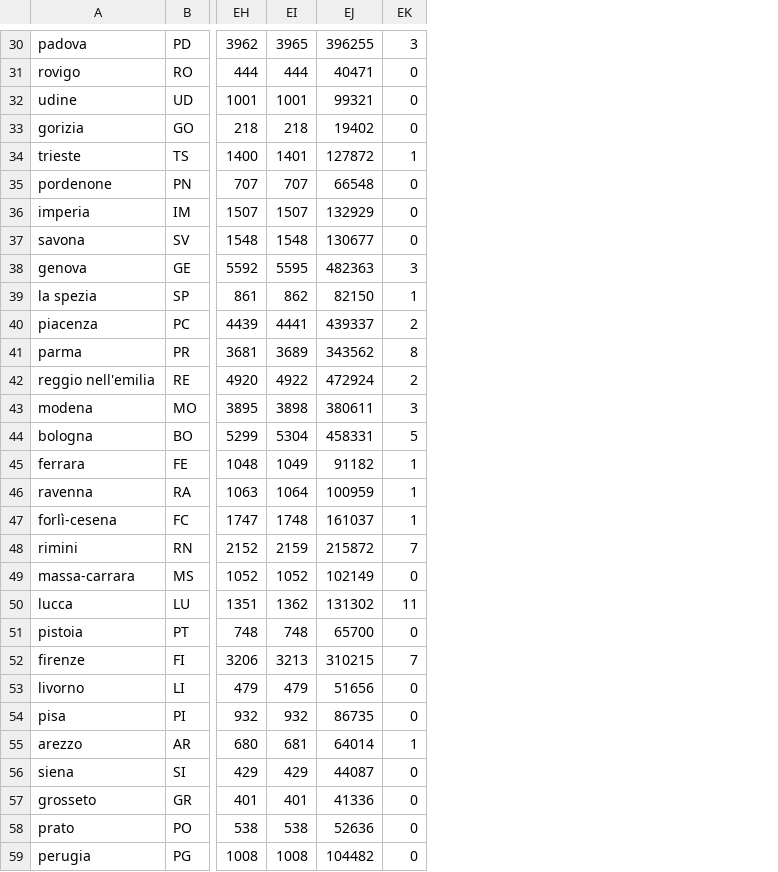
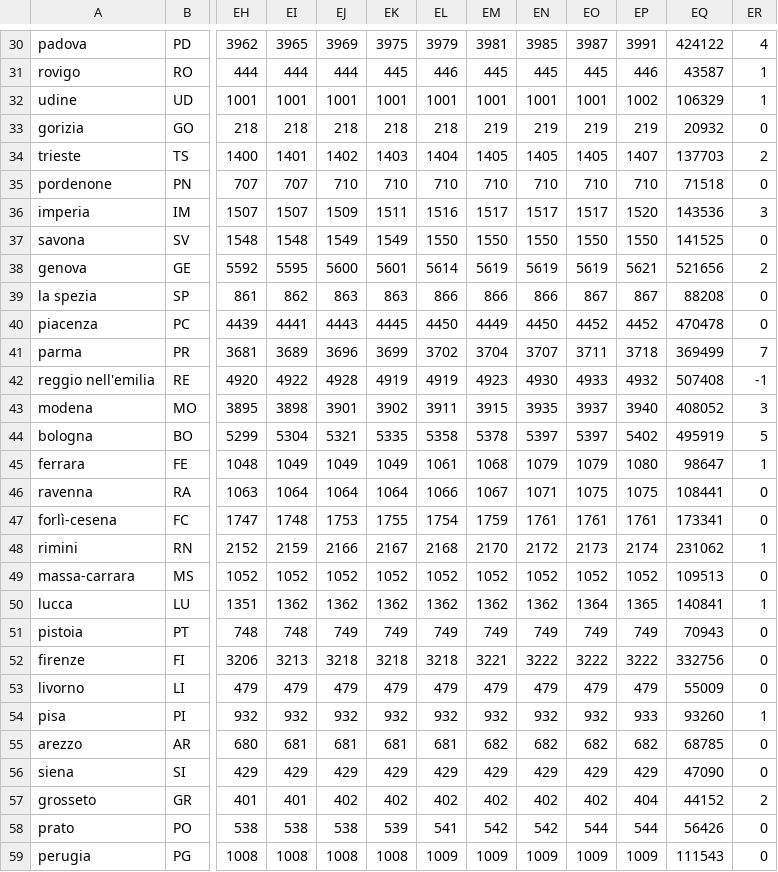
Before and after one commit to ggbioing/covid-19, a CSV file: csv/andamento_province.csv, drawn as a sheet; only a part is shown, gaps mark what is left out; removed rows and columns are numbered as before the commit, all else as after; the diff covers the shown part only; the diff names each change by its address in the sheet, - before the commit and + after, or states it on an @@ line.

```diff
--- a/csv/andamento_province.csv
+++ b/csv/andamento_province.csv
-column EJ, rows 30-59: 396255 | 40471 | 99321 | 19402 | 127872 | 66548 | 132929 | 130677 | 482363 | 82150 | 439337 | 343562 | 472924 | 380611 | 458331 | 91182 | 100959 | 161037 | 215872 | 102149 | 131302 | 65700 | 310215 | 51656 | 86735 | 64014 | 44087 | 41336 | 52636 | 104482
+column EJ, rows 30-59: 3969 | 444 | 1001 | 218 | 1402 | 710 | 1509 | 1549 | 5600 | 863 | 4443 | 3696 | 4928 | 3901 | 5321 | 1049 | 1064 | 1753 | 2166 | 1052 | 1362 | 749 | 3218 | 479 | 932 | 681 | 429 | 402 | 538 | 1008
+column EK, rows 30-59: 3975 | 445 | 1001 | 218 | 1403 | 710 | 1511 | 1549 | 5601 | 863 | 4445 | 3699 | 4919 | 3902 | 5335 | 1049 | 1064 | 1755 | 2167 | 1052 | 1362 | 749 | 3218 | 479 | 932 | 681 | 429 | 402 | 539 | 1008
+column EL, rows 30-59: 3979 | 446 | 1001 | 218 | 1404 | 710 | 1516 | 1550 | 5614 | 866 | 4450 | 3702 | 4919 | 3911 | 5358 | 1061 | 1066 | 1754 | 2168 | 1052 | 1362 | 749 | 3218 | 479 | 932 | 681 | 429 | 402 | 541 | 1009
+column EM, rows 30-59: 3981 | 445 | 1001 | 219 | 1405 | 710 | 1517 | 1550 | 5619 | 866 | 4449 | 3704 | 4923 | 3915 | 5378 | 1068 | 1067 | 1759 | 2170 | 1052 | 1362 | 749 | 3221 | 479 | 932 | 682 | 429 | 402 | 542 | 1009
+column EN, rows 30-59: 3985 | 445 | 1001 | 219 | 1405 | 710 | 1517 | 1550 | 5619 | 866 | 4450 | 3707 | 4930 | 3935 | 5397 | 1079 | 1071 | 1761 | 2172 | 1052 | 1362 | 749 | 3222 | 479 | 932 | 682 | 429 | 402 | 542 | 1009
+column EO, rows 30-59: 3987 | 445 | 1001 | 219 | 1405 | 710 | 1517 | 1550 | 5619 | 867 | 4452 | 3711 | 4933 | 3937 | 5397 | 1079 | 1075 | 1761 | 2173 | 1052 | 1364 | 749 | 3222 | 479 | 932 | 682 | 429 | 402 | 544 | 1009
+column EP, rows 30-59: 3991 | 446 | 1002 | 219 | 1407 | 710 | 1520 | 1550 | 5621 | 867 | 4452 | 3718 | 4932 | 3940 | 5402 | 1080 | 1075 | 1761 | 2174 | 1052 | 1365 | 749 | 3222 | 479 | 933 | 682 | 429 | 404 | 544 | 1009
+column EQ, rows 30-59: 424122 | 43587 | 106329 | 20932 | 137703 | 71518 | 143536 | 141525 | 521656 | 88208 | 470478 | 369499 | 507408 | 408052 | 495919 | 98647 | 108441 | 173341 | 231062 | 109513 | 140841 | 70943 | 332756 | 55009 | 93260 | 68785 | 47090 | 44152 | 56426 | 111543
-ER30: 3
+ER30: 4
-ER31:ER32: 0
+ER31:ER32: 1
-ER34: 1
+ER34: 2
-ER36: 0
+ER36: 3
-ER38: 3
+ER38: 2
-ER39: 1
+ER39: 0
-ER40: 2
+ER40: 0
-ER41: 8
+ER41: 7
-ER42: 2
+ER42: -1
-ER46:ER47: 1
+ER46:ER47: 0
-ER48: 7
+ER48: 1
-ER50: 11
+ER50: 1
-ER52: 7
+ER52: 0
-ER54: 0
+ER54: 1
-ER55: 1
+ER55: 0
-ER57: 0
+ER57: 2
```
Also changed, not shown: 32 edited cells elsewhere in this file, 1 other file.
